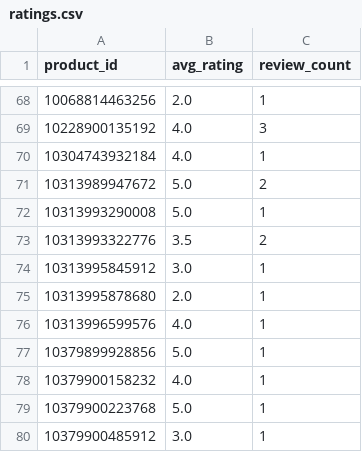
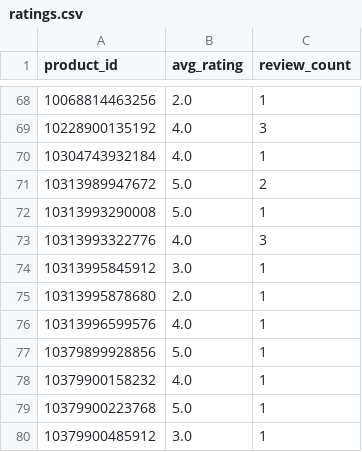
Before and after one commit to christoffer-cherry/feed, a CSV file: docs/ratings.csv, drawn as a sheet; only a part is shown, gaps mark what is left out.

```diff
--- a/docs/ratings.csv
+++ b/docs/ratings.csv
@@ -72,3 +72,3 @@ product_id,avg_rating,review_count
 10313993290008,5.0,1
-10313993322776,3.5,2
+10313993322776,4.0,3
 10313995845912,3.0,1
```
Also changed, not shown: 1 other file.
